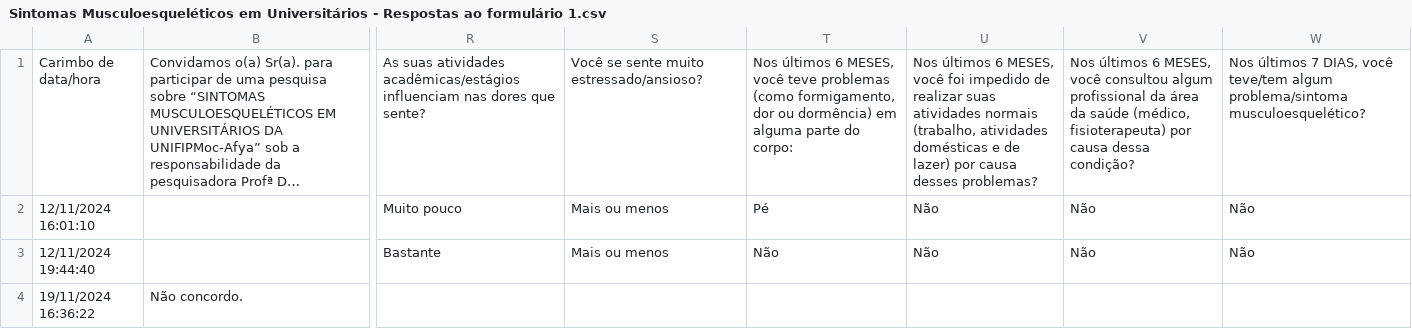
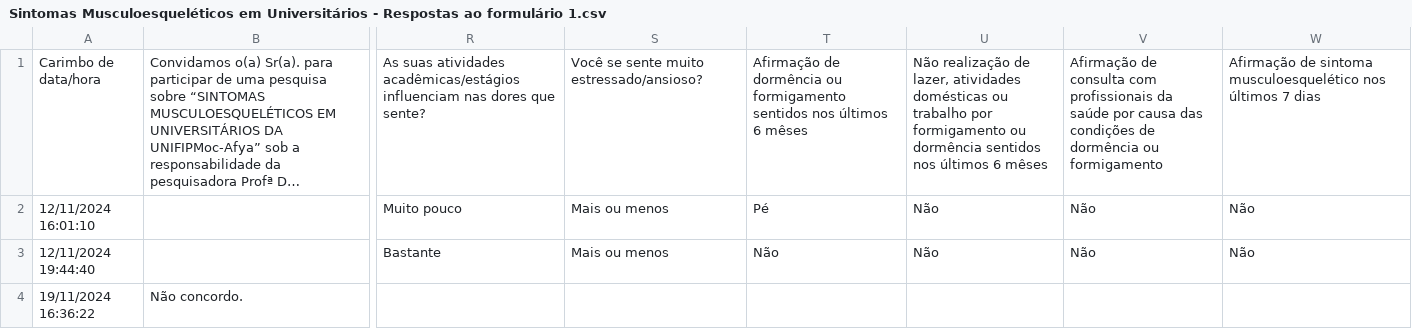
Before and after one commit to jAzz-hub/Sintomas-Musculoesquel-ticos-em-Universit-rios, a CSV file: Data/Sintomas Musculoesqueléticos em Universitários - Respostas ao formulário 1.csv, drawn as a sheet; only a part is shown, gaps mark what is left out; long unchanged cells end in …; the diff names each change by its address in the sheet, - before the commit and + after, or states it on an @@ line.

```diff
--- a/Data/Sintomas Musculoesqueléticos em Universitários - Respostas ao formulário 1.csv
+++ b/Data/Sintomas Musculoesqueléticos em Universitários - Respostas ao formulário 1.csv
-T1: Nos últimos 6 MESES, você teve problemas (como formigamento, dor ou dormência) em alguma parte do corpo:
+T1: Afirmação de dormência ou formigamento sentidos nos últimos 6 mêses
-U1: Nos últimos 6 MESES, você foi impedido de realizar suas atividades normais (trabalho, atividades domésticas e de lazer) por causa desses problemas?
+U1: Não realização de lazer, atividades domésticas ou trabalho por formigamento ou dormência sentidos nos últimos 6 mêses
-V1: Nos últimos 6 MESES, você consultou algum profissional da área da saúde (médico, fisioterapeuta) por causa dessa condição?
+V1: Afirmação de consulta com profissionais da saúde por causa das condições de dormência ou formigamento
-W1: Nos últimos 7 DIAS, você teve/tem algum problema/sintoma musculoesquelético?
+W1: Afirmação de sintoma musculoesquelético nos últimos 7 dias
```
Also changed, not shown: Data/ReadyToUse2_Sintomas Musculoesqueléticos em Universitários - Respostas ao formulário 1.csv.
